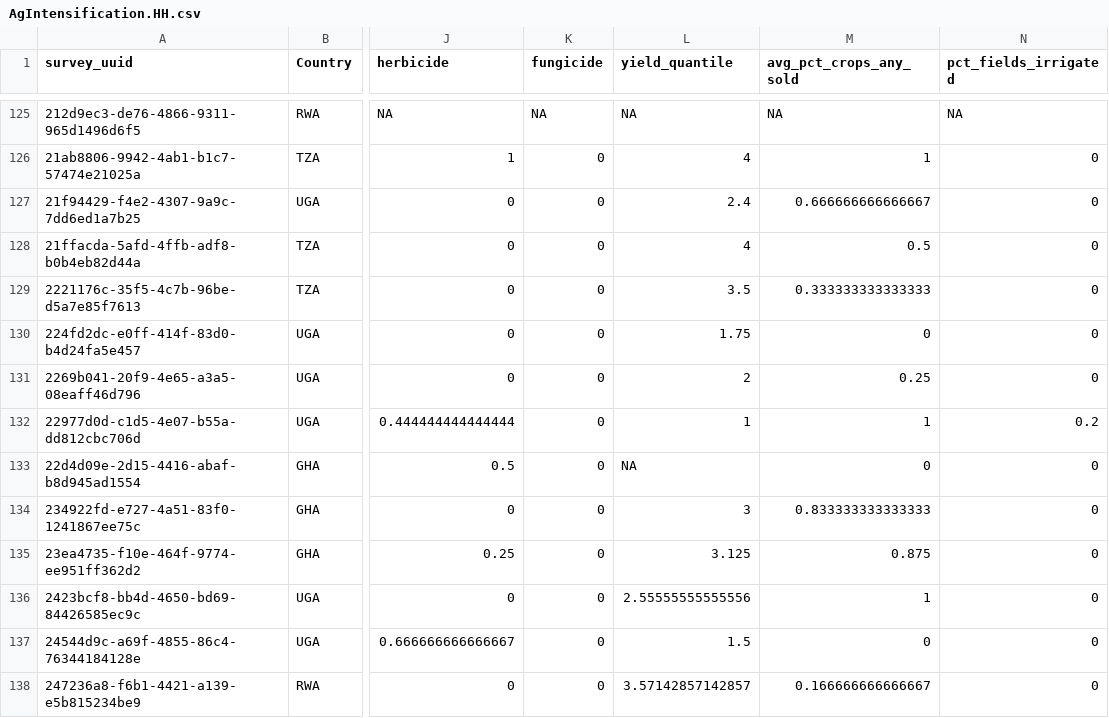
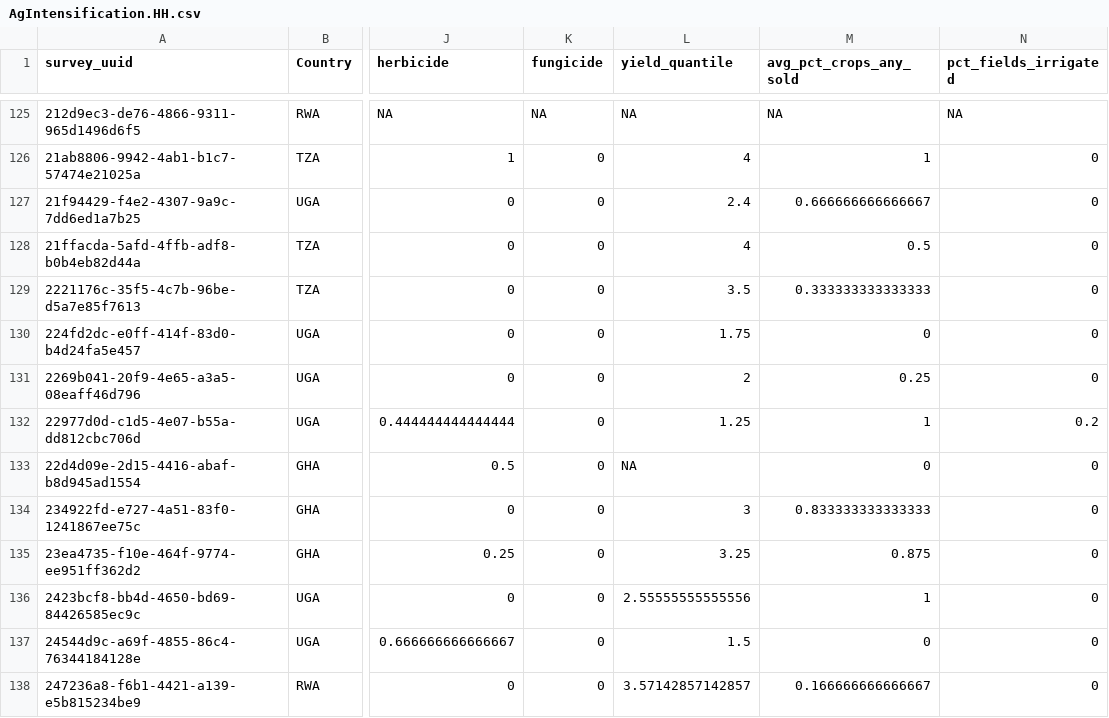
Before and after one commit to ConservationInternational/vs-indicators-calc, a CSV file: Ag/AgIntensification.HH.csv, drawn as a sheet; only a part is shown, gaps mark what is left out; the diff covers the shown part only; the diff names each change by its address in the sheet, - before the commit and + after, or states it on an @@ line.

```diff
--- a/Ag/AgIntensification.HH.csv
+++ b/Ag/AgIntensification.HH.csv
-L132 (yield_quantile): 1
+L132 (yield_quantile): 1.25
-L135 (yield_quantile): 3.125
+L135 (yield_quantile): 3.25
```
Also changed, not shown: 63 edited cells elsewhere in this file, Ag/AgIntensification.Landscape.csv, 10 other files.
